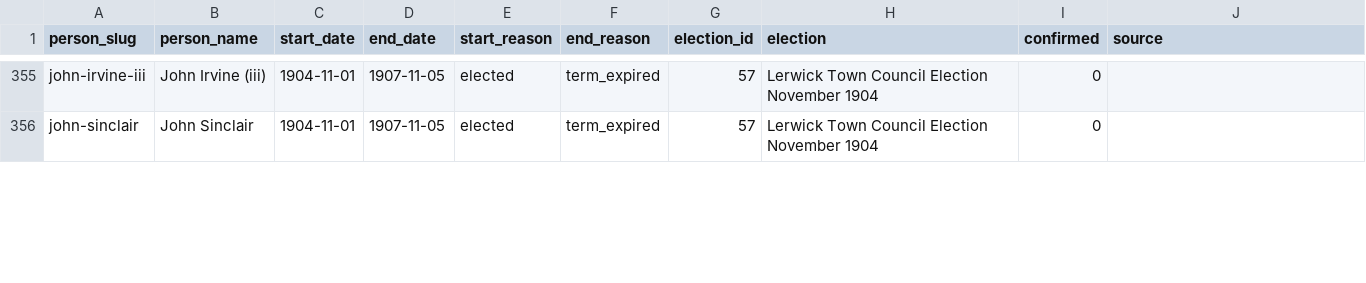
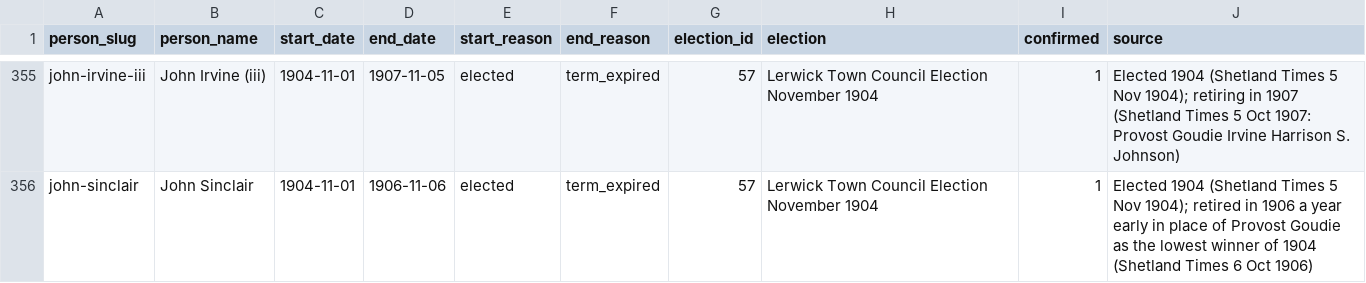
Before and after one commit to ShetlandJ/shetland-political-history, a CSV file: data/ltc_terms.csv, drawn as a sheet; only a part is shown, gaps mark what is left out; the diff covers the shown part only; the diff names each change by its address in the sheet, - before the commit and + after, or states it on an @@ line.

```diff
--- a/data/ltc_terms.csv
+++ b/data/ltc_terms.csv
-I355:I356 (confirmed): 0
+I355:I356 (confirmed): 1
-J355 (source): (empty)
+J355 (source): Elected 1904 (Shetland Times 5 Nov 1904); retiring in 1907 (Shetland Times 5 Oct 1907: Provost Goudie Irvine Harrison S. Johnson)
-D356 (end_date): 1907-11-05
+D356 (end_date): 1906-11-06
-J356 (source): (empty)
+J356 (source): Elected 1904 (Shetland Times 5 Nov 1904); retired in 1906 a year early in place of Provost Goudie as the lowest winner of 1904 (Shetland Times 6 Oct 1906)
```
Also changed, not shown: 62 edited cells elsewhere in this file, 6 other files.
